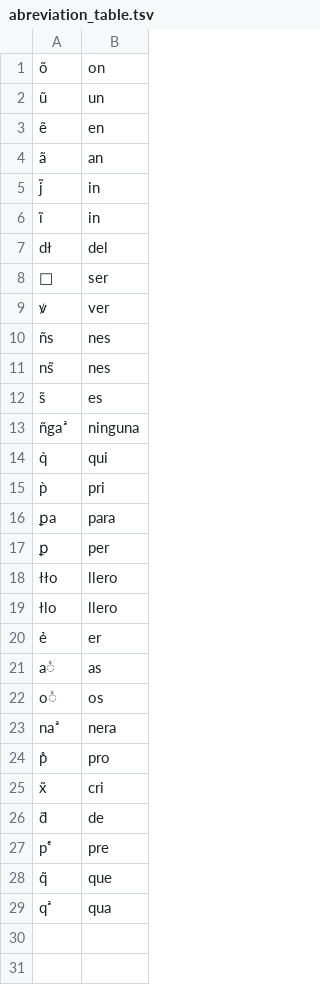
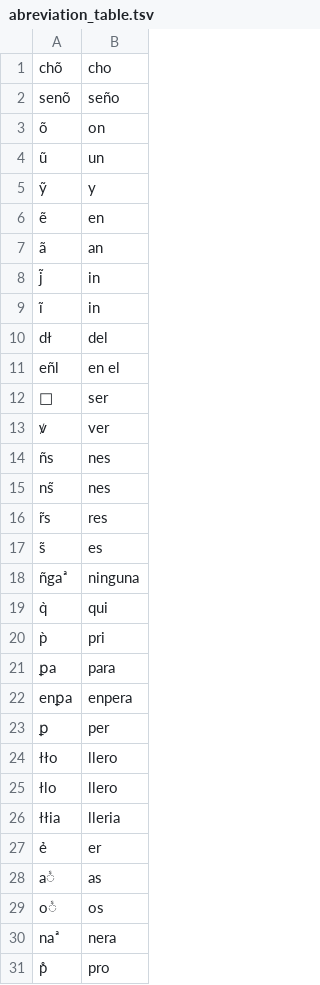
Before and after one commit to matgille/extraccion_marcas_lecturas, a TSV file: models/abreviation_table.tsv, drawn as a sheet; only a part is shown; the shorter side is filled out with more unchanged rows.

Commit message:
update table and script

```diff
--- a/models/abreviation_table.tsv
+++ b/models/abreviation_table.tsv
@@ -1,3 +1,6 @@
+chõ	cho
+senõ	seño
 õ	on
 ũ	un
+ỹ	y
 ẽ	en
@@ -7,2 +10,3 @@ ĩ	in
 dł	del
+eñl	en el
 	ser
@@ -11,2 +15,3 @@ ñs	nes
 ns̃	nes
+r̃s	res
 s̃ 	es
@@ -16,2 +21,3 @@ p̀	pri
 ꝑa	para
+enꝑa	enpera
 ꝑ	per
@@ -19,2 +25,3 @@ p̀	pri
 łlo	llero
+łłia	lleria
 ẻ	er
```
Also changed, not shown: 1 other file.
